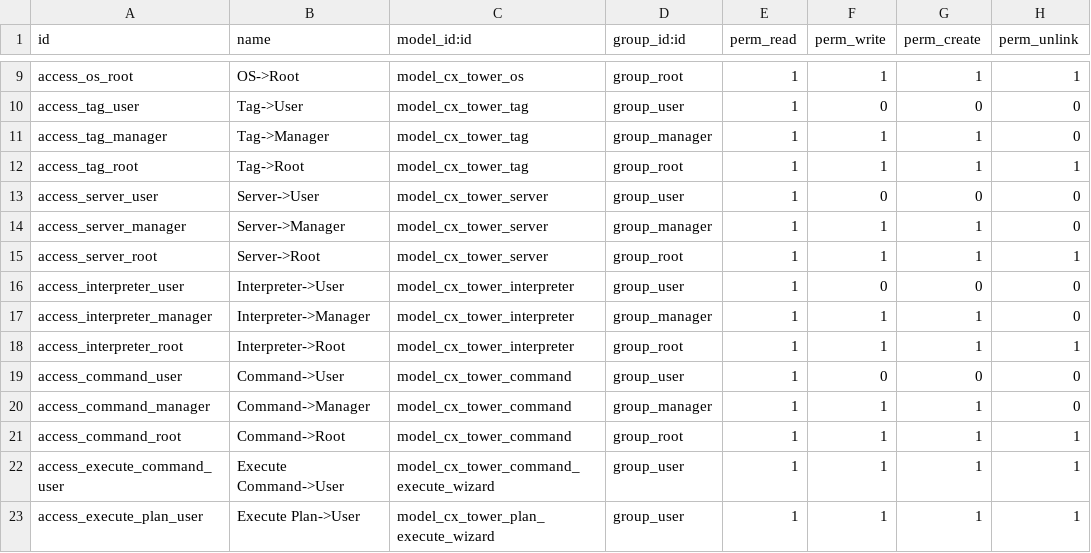
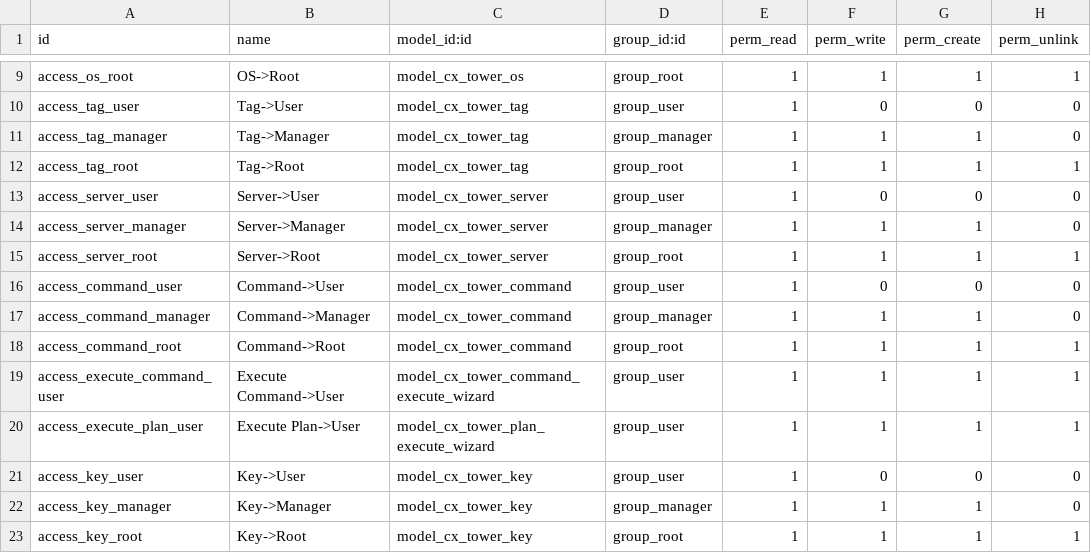
Before and after one commit to norlinhenrik/cetmix-tower, a CSV file: cetmix_tower_server/security/ir.model.access.csv, drawn as a sheet; only a part is shown, gaps mark what is left out; the shorter side is filled out with more unchanged rows.

Commit message:
[IMP] cetmix_tower_server: Improve ui/ux
Added placeholders to the "Tags" fields in Command and Flight Plan Wizards, removed the unused "Interpreter" model, and made UI adjustments such as hiding fields for "SSH key" records and ensuring correct log formatting.

Task:4191

```diff
--- a/cetmix_tower_server/security/ir.model.access.csv
+++ b/cetmix_tower_server/security/ir.model.access.csv
@@ -15,5 +15,2 @@ access_server_manager,Server->Manager,model_cx_tower_server,group_manager,1,1,1,
 access_server_root,Server->Root,model_cx_tower_server,group_root,1,1,1,1
-access_interpreter_user,Interpreter->User,model_cx_tower_interpreter,group_user,1,0,0,0
-access_interpreter_manager,Interpreter->Manager,model_cx_tower_interpreter,group_manager,1,1,1,0
-access_interpreter_root,Interpreter->Root,model_cx_tower_interpreter,group_root,1,1,1,1
 access_command_user,Command->User,model_cx_tower_command,group_user,1,0,0,0
```
Also changed, not shown: 19 other files.
